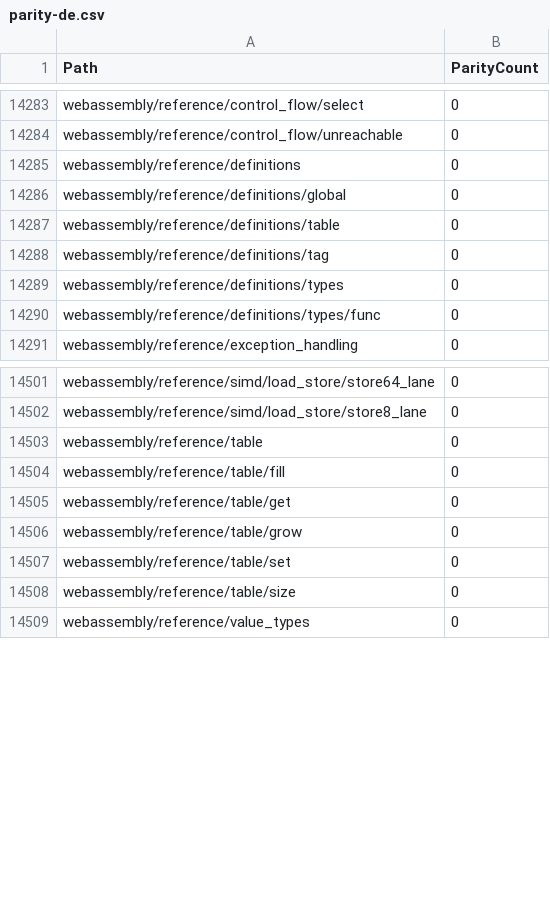
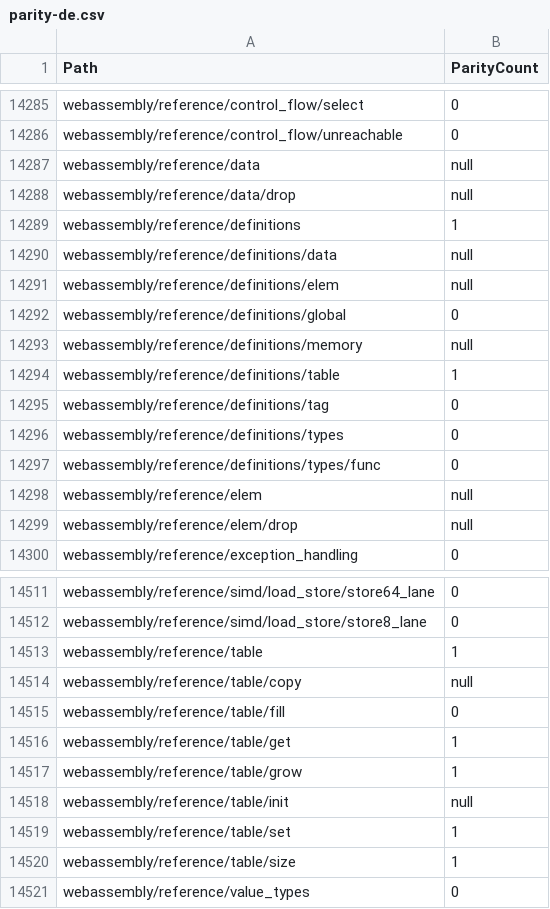
Before and after one commit to tristantheb/history-content-stats, a CSV file: statistics/parity-de.csv, drawn as a sheet; only a part is shown, gaps mark what is left out; the diff covers the shown part only.

Commit message:
sync(data): synchronize repositories data (#672)

```diff
--- a/statistics/parity-de.csv
+++ b/statistics/parity-de.csv
@@ -14284,5 +14286,10 @@ webassembly/reference/control_flow/select,0
 webassembly/reference/control_flow/unreachable,0
-webassembly/reference/definitions,0
+webassembly/reference/data,null
+webassembly/reference/data/drop,null
+webassembly/reference/definitions,1
+webassembly/reference/definitions/data,null
+webassembly/reference/definitions/elem,null
 webassembly/reference/definitions/global,0
-webassembly/reference/definitions/table,0
+webassembly/reference/definitions/memory,null
+webassembly/reference/definitions/table,1
 webassembly/reference/definitions/tag,0
@@ -14290,2 +14297,4 @@ webassembly/reference/definitions/types,0
 webassembly/reference/definitions/types/func,0
+webassembly/reference/elem,null
+webassembly/reference/elem/drop,null
 webassembly/reference/exception_handling,0
@@ -14502,8 +14512,10 @@ webassembly/reference/simd/load_store/store64_lane,0
 webassembly/reference/simd/load_store/store8_lane,0
-webassembly/reference/table,0
+webassembly/reference/table,1
+webassembly/reference/table/copy,null
 webassembly/reference/table/fill,0
-webassembly/reference/table/get,0
-webassembly/reference/table/grow,0
-webassembly/reference/table/set,0
-webassembly/reference/table/size,0
+webassembly/reference/table/get,1
+webassembly/reference/table/grow,1
+webassembly/reference/table/init,null
+webassembly/reference/table/set,1
+webassembly/reference/table/size,1
 webassembly/reference/value_types,0
```
Also changed, not shown: 3 added rows and 5 edited cells elsewhere in this file, statistics/parity-es.csv, statistics/parity-fr.csv, 7 other files.
